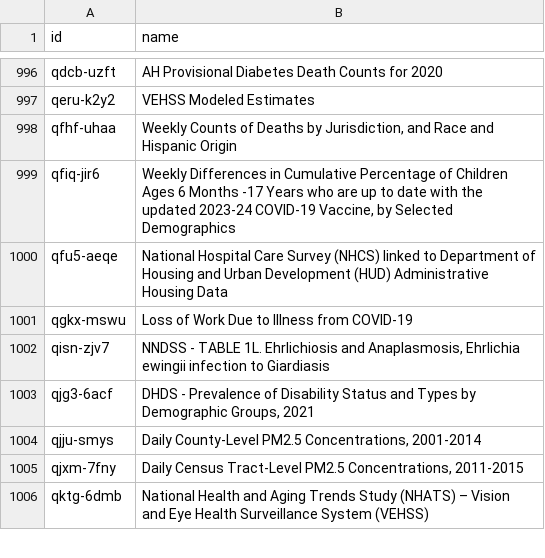
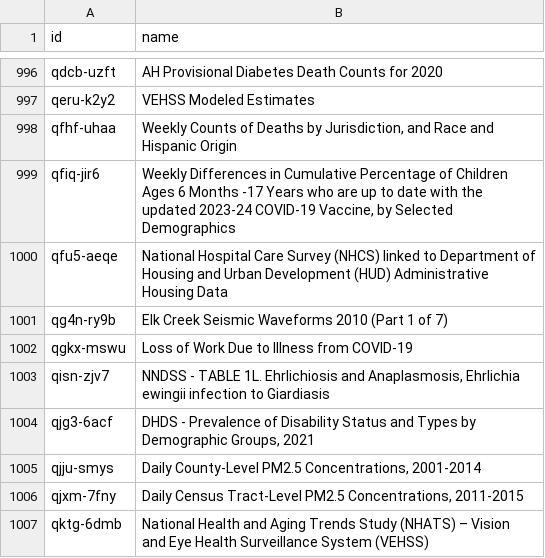
Before and after one commit to jemory/cdc-data-changes, a CSV file: exported_data/cdc-data-names.csv, drawn as a sheet; only a part is shown, gaps mark what is left out; the diff names each change by its address in the sheet, - before the commit and + after, or states it on an @@ line.

```diff
--- a/exported_data/cdc-data-names.csv
+++ b/exported_data/cdc-data-names.csv
+row 1001: qg4n-ry9b | Elk Creek Seismic Waveforms 2010 (Part 1 of 7)
```
Also changed, not shown: 3 other files.
